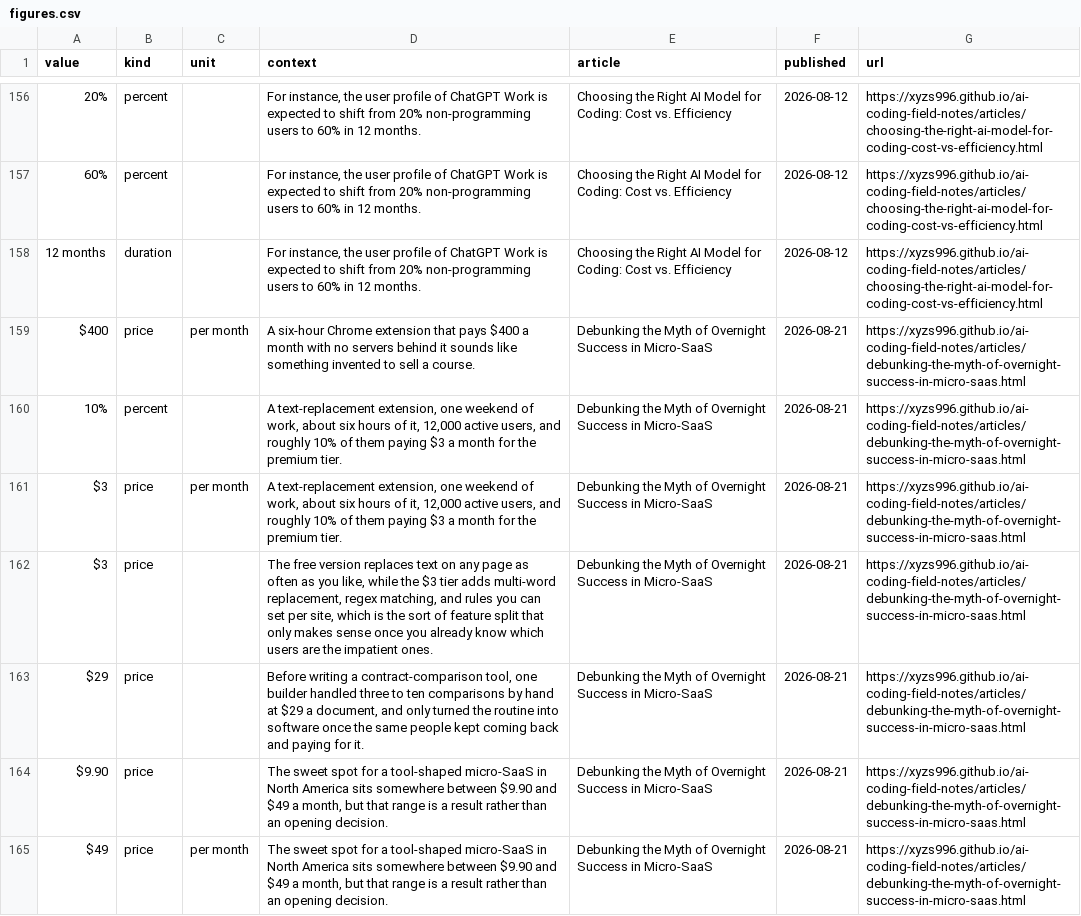
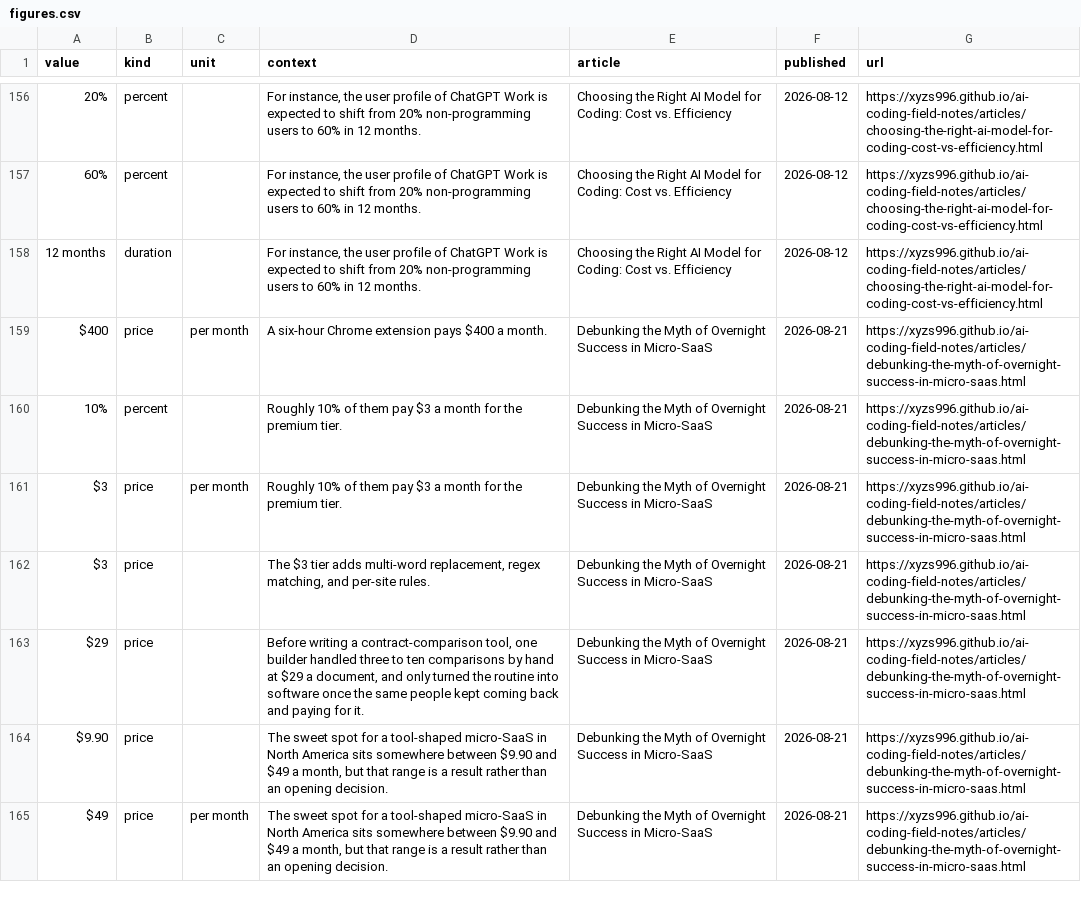
Before and after one commit to xyzs996/ai-coding-field-notes, a CSV file: data/figures.csv, drawn as a sheet; only a part is shown, gaps mark what is left out; the diff names each change by its address in the sheet, - before the commit and + after, or states it on an @@ line.

```diff
--- a/data/figures.csv
+++ b/data/figures.csv
-D159 (context): …Chrome extension that pays $400 a month with no servers behind it sounds like something invented to sell a course.
+D159 (context): …Chrome extension pays $400 a month.
-D160:D161 (context): A text-replacement extension, one weekend of work, about six hours of it, 12,000 active users, and roughly 10% of them paying $3 a…
+D160:D161 (context): Roughly 10% of them pay $3 a…
-D162 (context): The free version replaces text on any page as often as you like, while the $3 tier adds multi-word replacement, regex matching, and rules you can set per site, which is the sort of feature split that only makes sense once you already know which users are the impatient ones.
+D162 (context): The $3 tier adds multi-word replacement, regex matching, and per-site rules.
```
Also changed, not shown: 11 other files.
